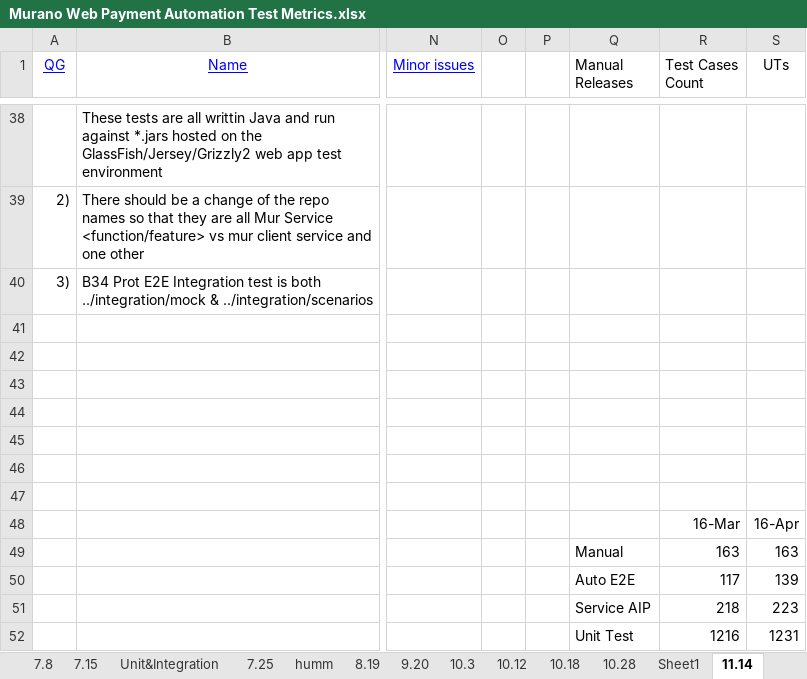
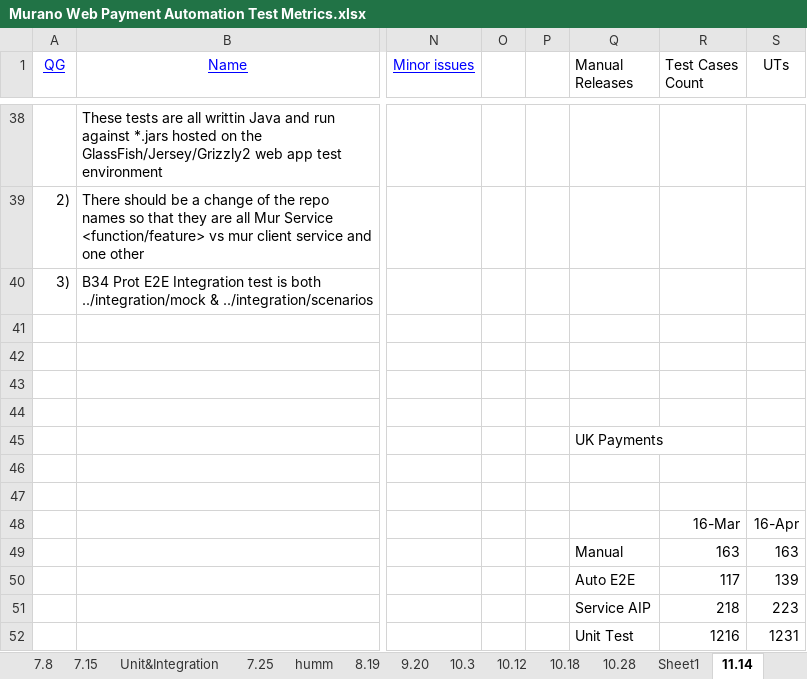
Before and after one commit to raghav9329/mainProf, an Excel workbook: DesktopShortcuts/Murano Web Payment Automation Test Metrics.xlsx, sheet 11.14, drawn as a sheet; only a part is shown, gaps mark what is left out; values as stored, in another font and other column widths than the file's, no borders; charts and pictures not drawn; the diff covers the shown part only; the diff names each change by its address in the sheet, - before the commit and + after, or states it on an @@ line.

```diff
--- a/DesktopShortcuts/Murano Web Payment Automation Test Metrics.xlsx (sheet 11.14)
+++ b/DesktopShortcuts/Murano Web Payment Automation Test Metrics.xlsx (sheet 11.14)
-Q45 (Manual Releases): (empty)
+Q45 (Manual Releases): UK Payments
```
Also changed, not shown: 33 added rows elsewhere in this sheet, charts or pictures, 14 other files.
